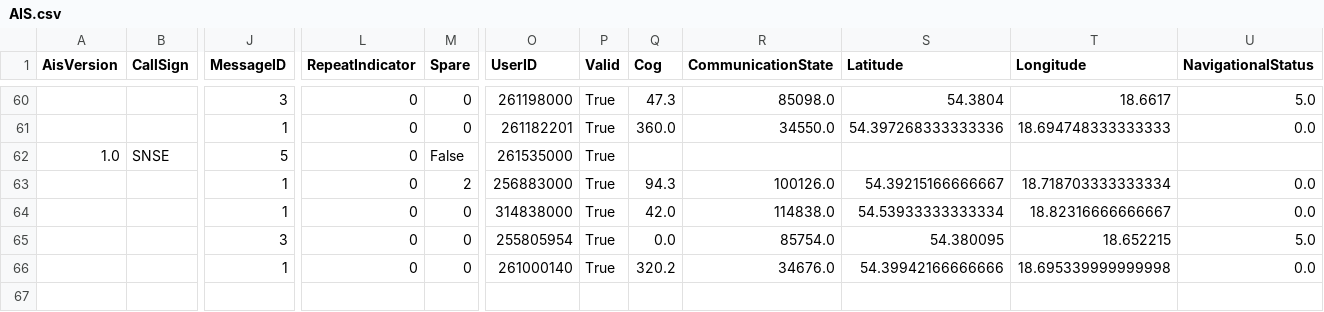
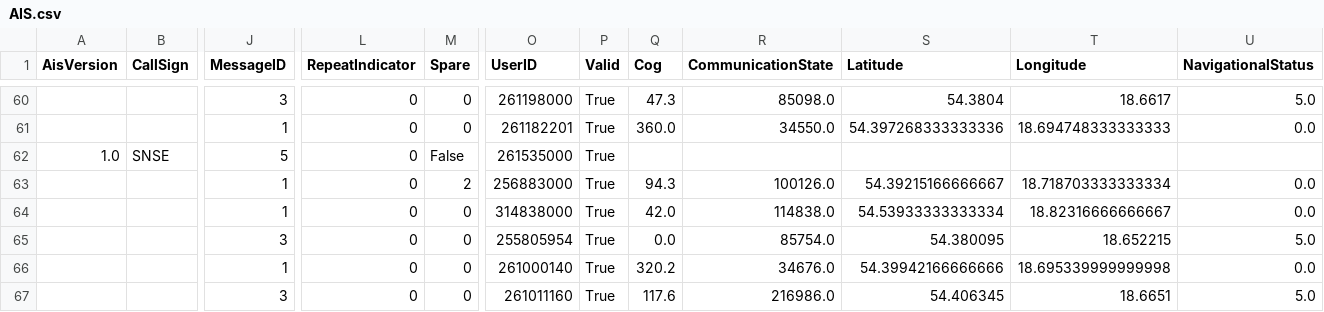
Before and after one commit to KamilSukiennik/wspolrzedne, a CSV file: AIS.csv, drawn as a sheet; only a part is shown, gaps mark what is left out; rows hold the shown columns only; the diff names each change by its address in the sheet, - before the commit and + after, or states it on an @@ line.

Commit message:
Aktualizacja pliku AIS.csv

```diff
--- a/AIS.csv
+++ b/AIS.csv
+row 67:  |  | 3 | 0 | 0 | 261011160 | True | 117.6 | 216986.0 | 54.406345 | 18.6651 | 5.0
```
